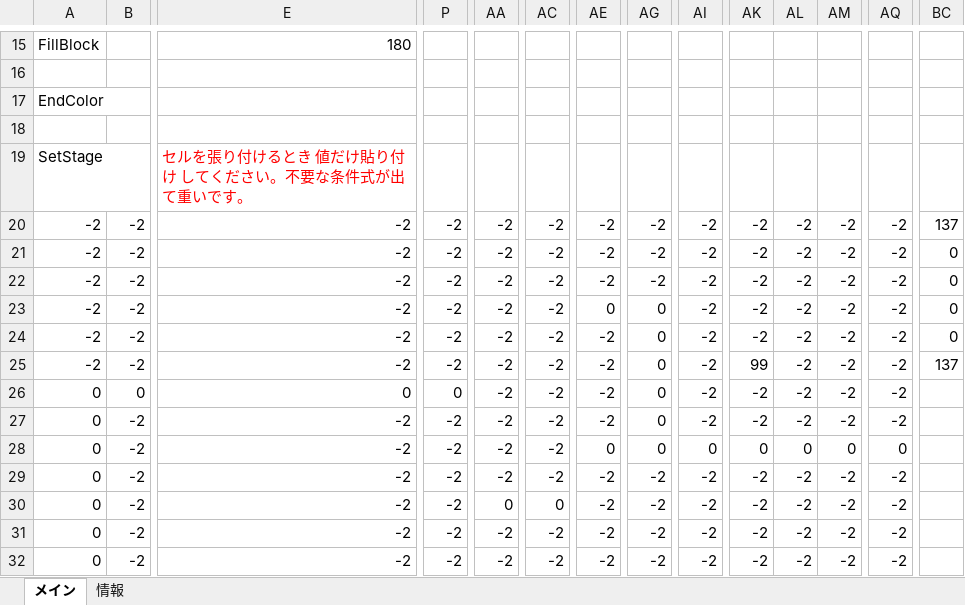
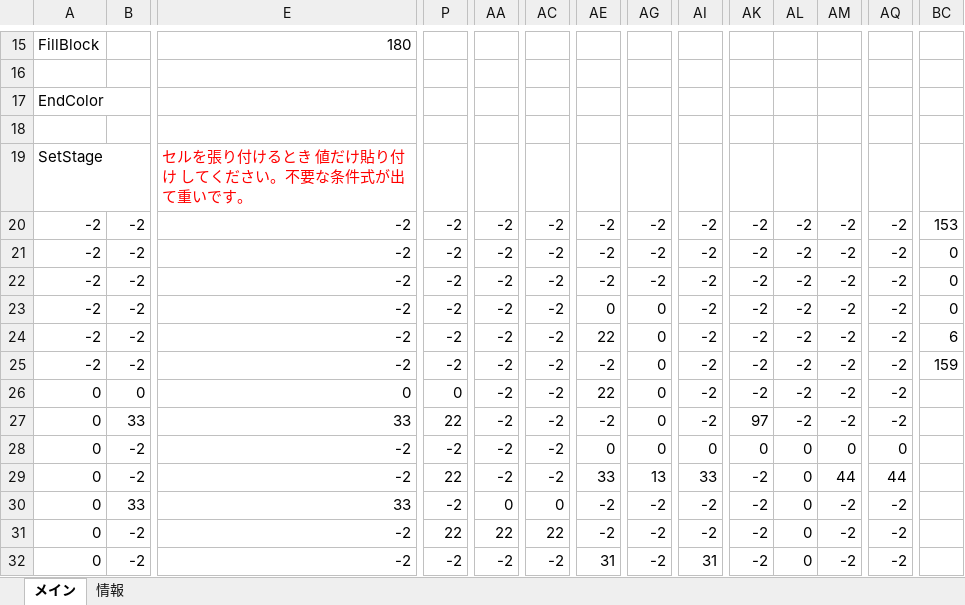
Before and after one commit to keisuke0211/cos-mos, an Excel workbook: data/GAMEDATA/STAGE/StageEditor1.3.xlsx, sheet メイン, drawn as a sheet; only a part is shown, gaps mark what is left out; values as stored, in another font and other column widths than the file's, no borders; conditional formats not drawn; the diff covers the shown part only; the diff names each change by its address in the sheet, - before the commit and + after, or states it on an @@ line.

```diff
--- a/data/GAMEDATA/STAGE/StageEditor1.3.xlsx (sheet メイン)
+++ b/data/GAMEDATA/STAGE/StageEditor1.3.xlsx (sheet メイン)
-BC20: 137
+BC20: 153
-AE24: -2
+AE24: 22
-BC24: 0
+BC24: 6
-AK25: 99
+AK25: -2
-BC25: 137
+BC25: 159
-AE26: -2
+AE26: 22
-B27: -2
+B27: 33
-E27: -2
+E27: 33
-P27: -2
+P27: 22
-AK27: -2
+AK27: 97
-P29: -2
+P29: 22
-AE29: -2
+AE29: 33
-AG29: -2
+AG29: 13
-AI29: -2
+AI29: 33
-AL29:AL32: -2
+AL29:AL32: 0
-AM29: -2
+AM29: 44
-AQ29: -2
+AQ29: 44
-B30: -2
+B30: 33
-E30: -2
+E30: 33
-P31: -2
+P31: 22
-AA31: -2
+AA31: 22
-AC31: -2
+AC31: 22
-AE32: -2
+AE32: 31
-AI32: -2
+AI32: 31
```
Also changed, not shown: 34 edited cells elsewhere in this sheet, 1 other file.
